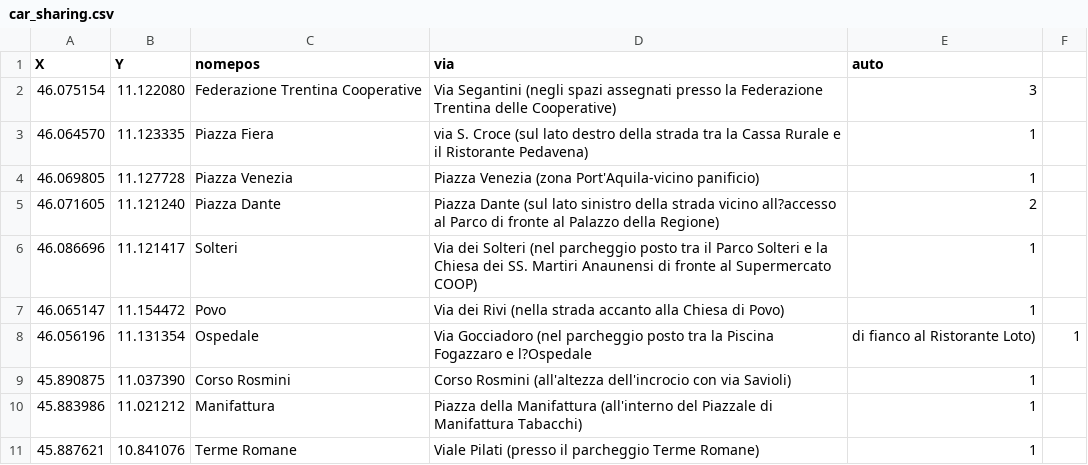
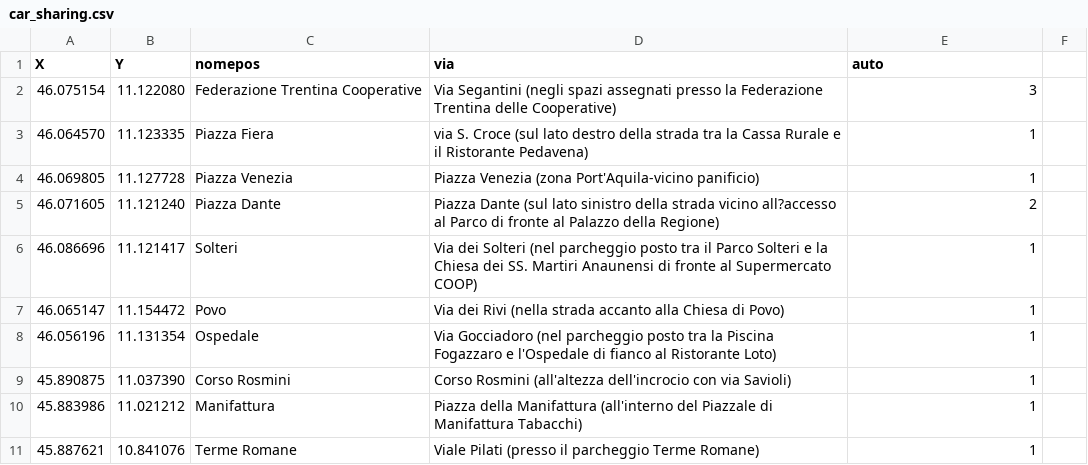
Before and after one commit to fabiomolignoni/KDI-transport, a CSV file: Points of interest/car_sharing.csv, drawn as a sheet; the diff names each change by its address in the sheet, - before the commit and + after, or states it on an @@ line.

```diff
--- a/Points of interest/car_sharing.csv
+++ b/Points of interest/car_sharing.csv
-D8 (via): …Fogazzaro e l?Ospedale
+D8 (via): …Fogazzaro e l'Ospedale di fianco al Ristorante Loto)
-E8 (auto): di fianco al Ristorante Loto)
+E8 (auto): 1
-F8: 1
+F8: (empty)
```
Also changed, not shown: 4 other files.
